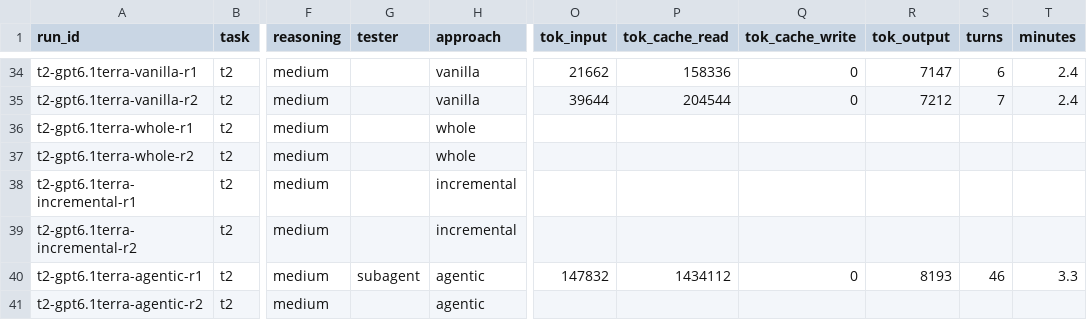
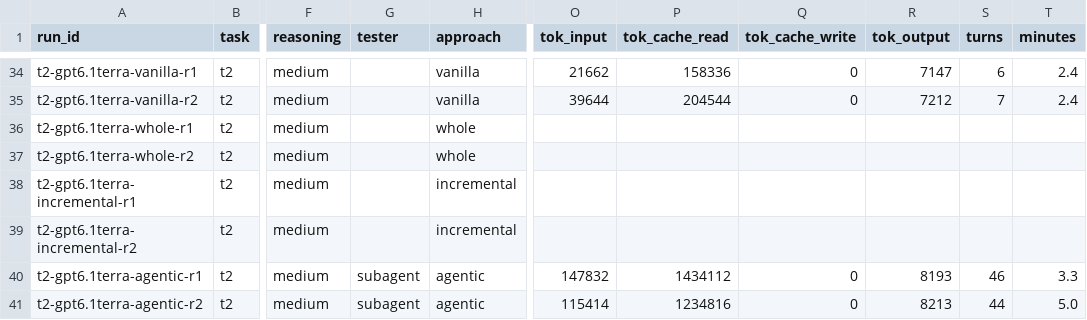
Before and after one commit to Exxzzent/softwareprojektTDDev, a CSV file: results/runs.csv, drawn as a sheet; only a part is shown, gaps mark what is left out; the diff names each change by its address in the sheet, - before the commit and + after, or states it on an @@ line.

Commit message:
results t2-gpt6.1terra-agentic-r2

```diff
--- a/results/runs.csv
+++ b/results/runs.csv
-G41 (tester): (empty)
+G41 (tester): subagent
-O41 (tok_input): (empty)
+O41 (tok_input): 115414
-P41 (tok_cache_read): (empty)
+P41 (tok_cache_read): 1234816
-Q41 (tok_cache_write): (empty)
+Q41 (tok_cache_write): 0
-R41 (tok_output): (empty)
+R41 (tok_output): 8213
-S41 (turns): (empty)
+S41 (turns): 44
-T41 (minutes): (empty)
+T41 (minutes): 5.0
```
Also changed, not shown: 4 other files.
